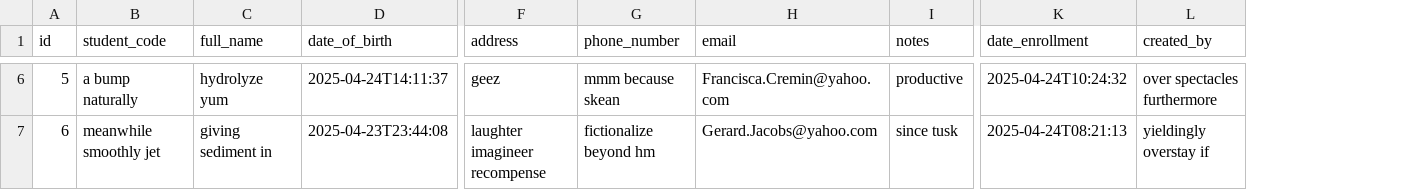
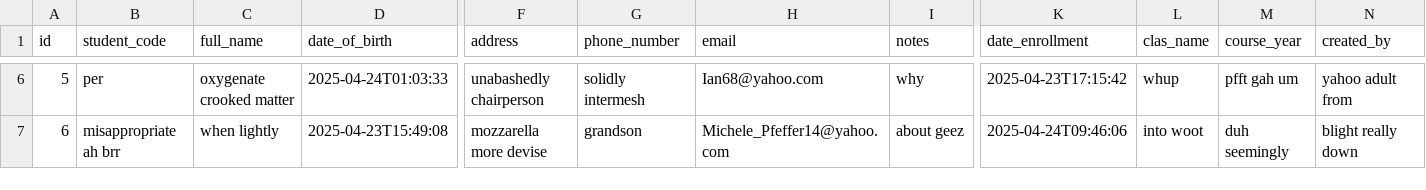
Before and after one commit to MinHan1712/student-point, a CSV file: src/main/resources/config/liquibase/fake-data/student.csv, drawn as a sheet; only a part is shown, gaps mark what is left out; addresses are those after the commit; the diff covers the shown part only; the diff names each change by its address in the sheet, - before the commit and + after, or states it on an @@ line.

```diff
--- a/src/main/resources/config/liquibase/fake-data/student.csv
+++ b/src/main/resources/config/liquibase/fake-data/student.csv
+column L (clas_name), rows 6-7: whup | into woot
+column M (course_year), rows 6-7: pfft gah um | duh seemingly
-B6 (student_code): a bump naturally
+B6 (student_code): per
-C6 (full_name): hydrolyze yum
+C6 (full_name): oxygenate crooked matter
-D6 (date_of_birth): 2025-04-24T14:11:37
+D6 (date_of_birth): 2025-04-24T01:03:33
-F6 (address): geez
+F6 (address): unabashedly chairperson
-G6 (phone_number): mmm because skean
+G6 (phone_number): solidly intermesh
-H6 (email): Francisca.Cremin@yahoo.com
+H6 (email): Ian68@yahoo.com
-I6 (notes): productive
+I6 (notes): why
-K6 (date_enrollment): 2025-04-24T10:24:32
+K6 (date_enrollment): 2025-04-23T17:15:42
-N6 (created_by): over spectacles furthermore
+N6 (created_by): yahoo adult from
-B7 (student_code): meanwhile smoothly jet
+B7 (student_code): misappropriate ah brr
-C7 (full_name): giving sediment in
+C7 (full_name): when lightly
-D7 (date_of_birth): 2025-04-23T23:44:08
+D7 (date_of_birth): 2025-04-23T15:49:08
-F7 (address): laughter imagineer recompense
+F7 (address): mozzarella more devise
-G7 (phone_number): fictionalize beyond hm
+G7 (phone_number): grandson
-H7 (email): Gerard.Jacobs@yahoo.com
+H7 (email): Michele_Pfeffer14@yahoo.com
-I7 (notes): since tusk
+I7 (notes): about geez
-K7 (date_enrollment): 2025-04-24T08:21:13
+K7 (date_enrollment): 2025-04-24T09:46:06
-N7 (created_by): yieldingly overstay if
+N7 (created_by): blight really down
```
Also changed, not shown: 107 edited cells elsewhere in this file, 37 other files.
